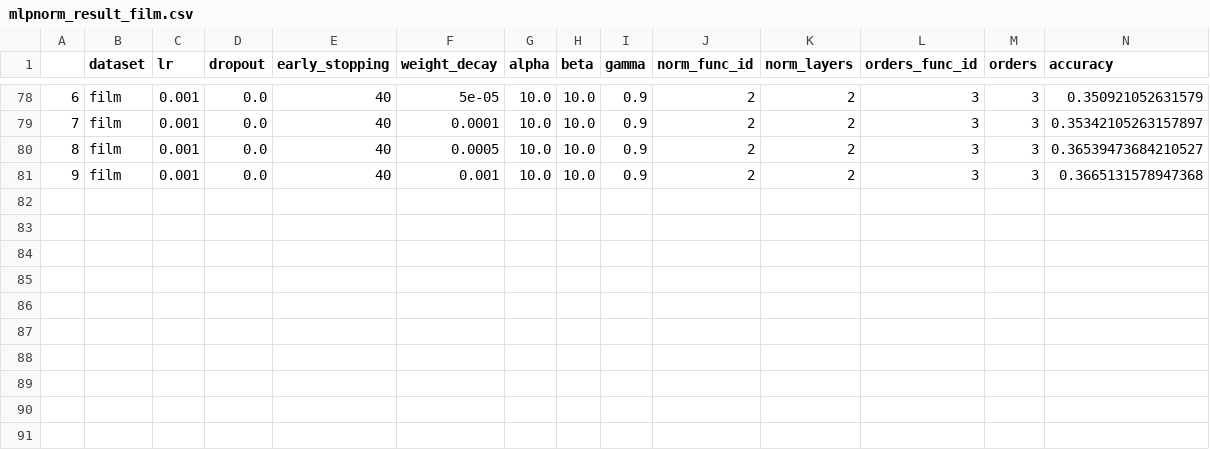
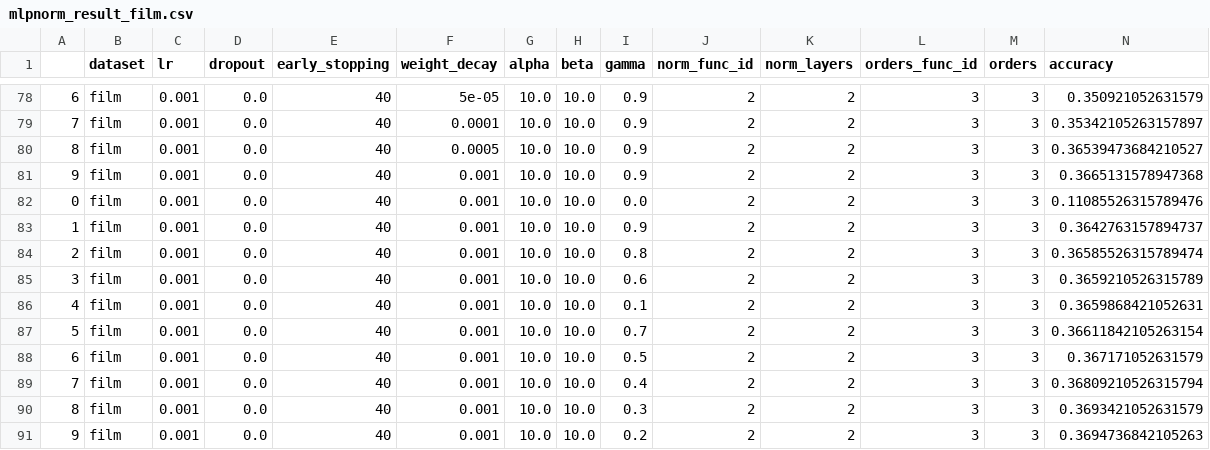
Before and after one commit to RecklessRonan/GNN-experiments, a CSV file: pygcn/results/mlpnorm_result_film.csv, drawn as a sheet; only a part is shown, gaps mark what is left out.

```diff
--- a/pygcn/results/mlpnorm_result_film.csv
+++ b/pygcn/results/mlpnorm_result_film.csv
@@ -81 +81,11 @@
 9,film,0.001,0.0,40,0.001,10.0,10.0,0.9,2,2,3,3,0.3665131578947368
+0,film,0.001,0.0,40,0.001,10.0,10.0,0.0,2,2,3,3,0.11085526315789476
+1,film,0.001,0.0,40,0.001,10.0,10.0,0.9,2,2,3,3,0.3642763157894737
+2,film,0.001,0.0,40,0.001,10.0,10.0,0.8,2,2,3,3,0.36585526315789474
+3,film,0.001,0.0,40,0.001,10.0,10.0,0.6,2,2,3,3,0.3659210526315789
+4,film,0.001,0.0,40,0.001,10.0,10.0,0.1,2,2,3,3,0.3659868421052631
+5,film,0.001,0.0,40,0.001,10.0,10.0,0.7,2,2,3,3,0.36611842105263154
+6,film,0.001,0.0,40,0.001,10.0,10.0,0.5,2,2,3,3,0.367171052631579
+7,film,0.001,0.0,40,0.001,10.0,10.0,0.4,2,2,3,3,0.36809210526315794
+8,film,0.001,0.0,40,0.001,10.0,10.0,0.3,2,2,3,3,0.3693421052631579
+9,film,0.001,0.0,40,0.001,10.0,10.0,0.2,2,2,3,3,0.3694736842105263
```
Also changed, not shown: pygcn/results/mlpnorm_result_chameleon.csv, pygcn/results/mlpnorm_result_pubmed.csv, 24 other files.
